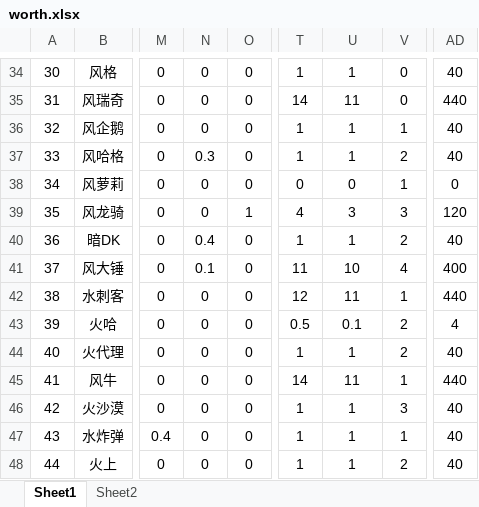
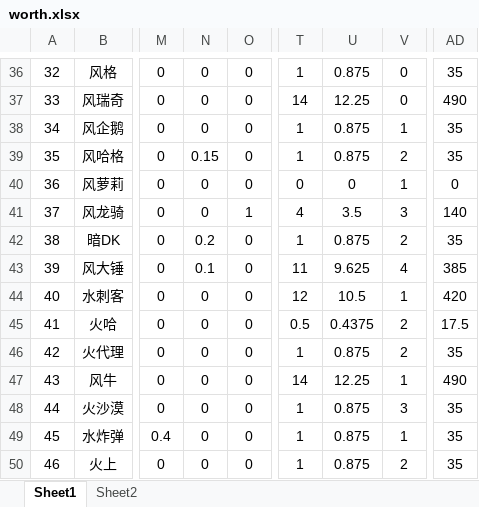
Before and after one commit to wowuliusi/Summoner-s-War, an Excel workbook: xlsx/worth.xlsx, sheet Sheet1, drawn as a sheet; only a part is shown, gaps mark what is left out; values as stored, in another font and other column widths than the file's, no borders; addresses are those after the commit; the diff covers the shown part only; the diff names each change by its address in the sheet, - before the commit and + after, or states it on an @@ line.

```diff
--- a/xlsx/worth.xlsx (sheet Sheet1)
+++ b/xlsx/worth.xlsx (sheet Sheet1)
@@ column A renumbered from row 9 down @@
-U36: 1
+U36: 0.875
-AD36: 40
+AD36: 35
-U37: 11
+U37: 12.25
-AD37: 440
+AD37: 490
-U38:U39: 1
+U38:U39: 0.875
-AD38:AD39: 40
+AD38:AD39: 35
-N39: 0.3
+N39: 0.15
-U41: 3
+U41: 3.5
-AD41: 120
+AD41: 140
-N42: 0.4
+N42: 0.2
-U42: 1
+U42: 0.875
-AD42: 40
+AD42: 35
-U43: 10
+U43: 9.625
-AD43: 400
+AD43: 385
-U44: 11
+U44: 10.5
-AD44: 440
+AD44: 420
-U45: 0.1
+U45: 0.4375
-AD45: 4
+AD45: 17.5
-U46: 1
+U46: 0.875
-AD46: 40
+AD46: 35
-U47: 11
+U47: 12.25
-AD47: 440
+AD47: 490
-U48:U50: 1
+U48:U50: 0.875
-AD48:AD50: 40
+AD48:AD50: 35
```
Also changed, not shown: 8 added rows, 6 removed rows and 49 edited cells elsewhere in this sheet, formulas that keep their value, 3 other files.
